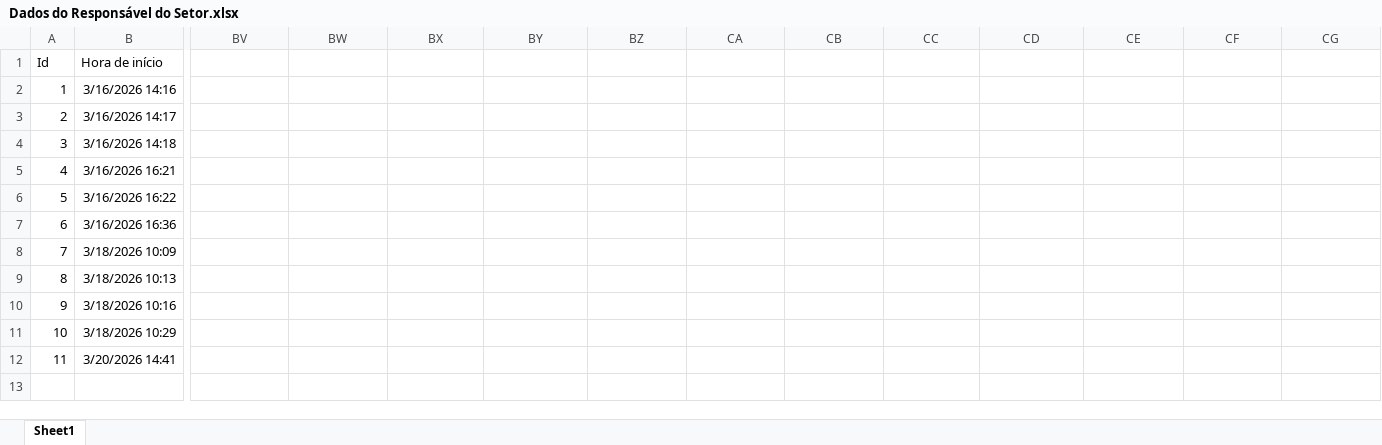
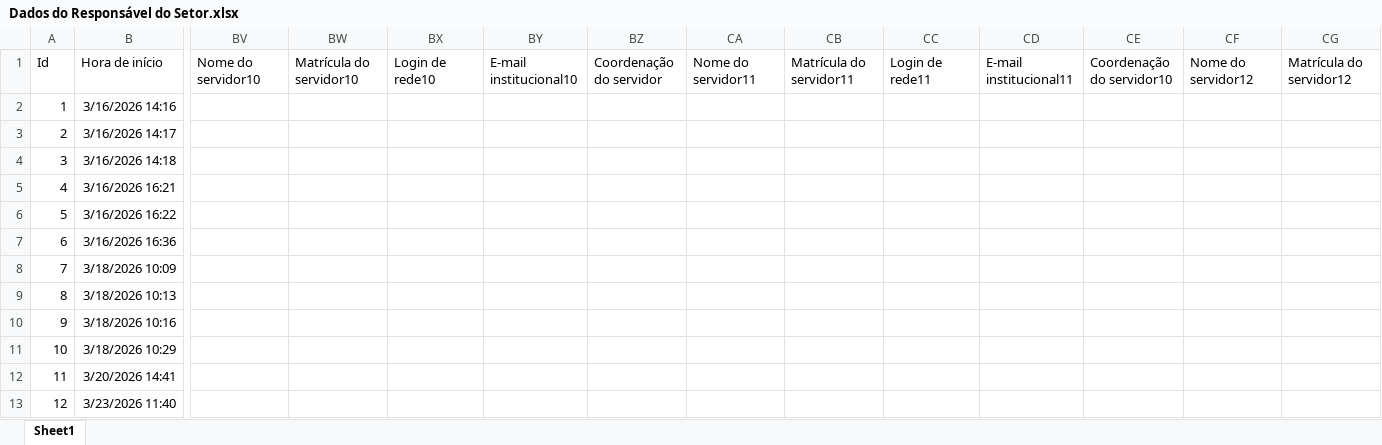
Before and after one commit to Luisbmth/FormStruct, an Excel workbook: Dados do Responsável do Setor.xlsx, sheet Sheet1, drawn as a sheet; only a part is shown, gaps mark what is left out; values as stored, in another font and other column widths than the file's, no borders; table styles not drawn; rows hold the shown columns only; the diff covers the shown part only; the diff names each change by its address in the sheet, - before the commit and + after, or states it on an @@ line.

```diff
--- a/Dados do Responsável do Setor.xlsx (sheet Sheet1)
+++ b/Dados do Responsável do Setor.xlsx (sheet Sheet1)
-BV1: (empty)
+BV1: Nome do servidor10
-BW1: (empty)
+BW1: Matrícula do servidor10
-BX1: (empty)
+BX1: Login de rede10
-BY1: (empty)
+BY1: E-mail institucional10
-BZ1: (empty)
+BZ1: Coordenação do servidor
-CA1: (empty)
+CA1: Nome do servidor11
-CB1: (empty)
+CB1: Matrícula do servidor11
-CC1: (empty)
+CC1: Login de rede11
-CD1: (empty)
+CD1: E-mail institucional11
-CE1: (empty)
+CE1: Coordenação do servidor10
-CF1: (empty)
+CF1: Nome do servidor12
-CG1: (empty)
+CG1: Matrícula do servidor12
+row 13: 12 | 3/23/2026 11:40
```
Also changed, not shown: 13 edited cells elsewhere in this sheet, cadastro_rede.xlsx, 2 other files.
